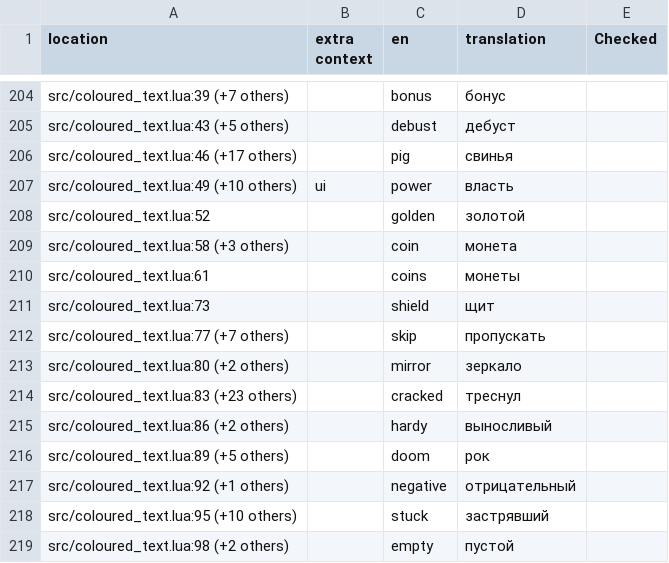
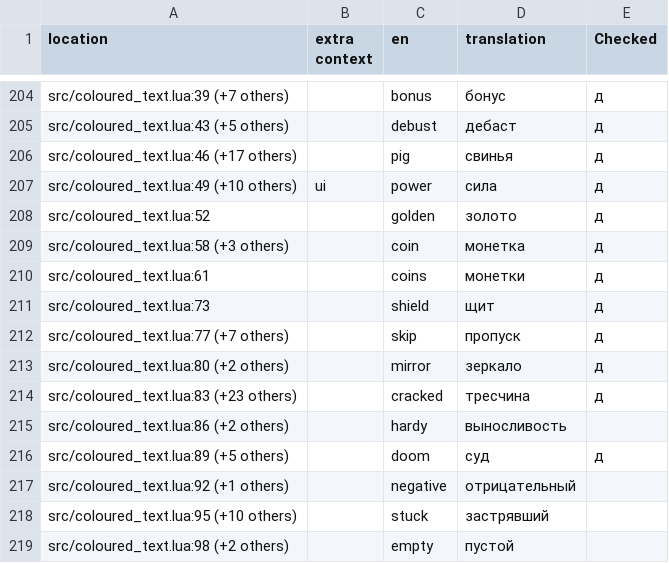
Before and after one commit to mikachelya/dhne-translation-ru, a TSV file: ru.tsv, drawn as a sheet; only a part is shown, gaps mark what is left out; the diff covers the shown part only; the diff names each change by its address in the sheet, - before the commit and + after, or states it on an @@ line.

```diff
--- a/ru.tsv
+++ b/ru.tsv
-E204:E214 (Checked): (empty)
+E204:E214 (Checked): д
-D205 (translation): дебуст
+D205 (translation): дебаст
-D207 (translation): власть
+D207 (translation): сила
-D208 (translation): золотой
+D208 (translation): золото
-D209 (translation): монета
+D209 (translation): монетка
-D210 (translation): монеты
+D210 (translation): монетки
-D212 (translation): пропускать
+D212 (translation): пропуск
-D214 (translation): треснул
+D214 (translation): тресчина
-D215 (translation): выносливый
+D215 (translation): выносливость
-D216 (translation): рок
+D216 (translation): суд
-E216 (Checked): (empty)
+E216 (Checked): д
```
Also changed, not shown: 48 edited cells elsewhere in this file.
